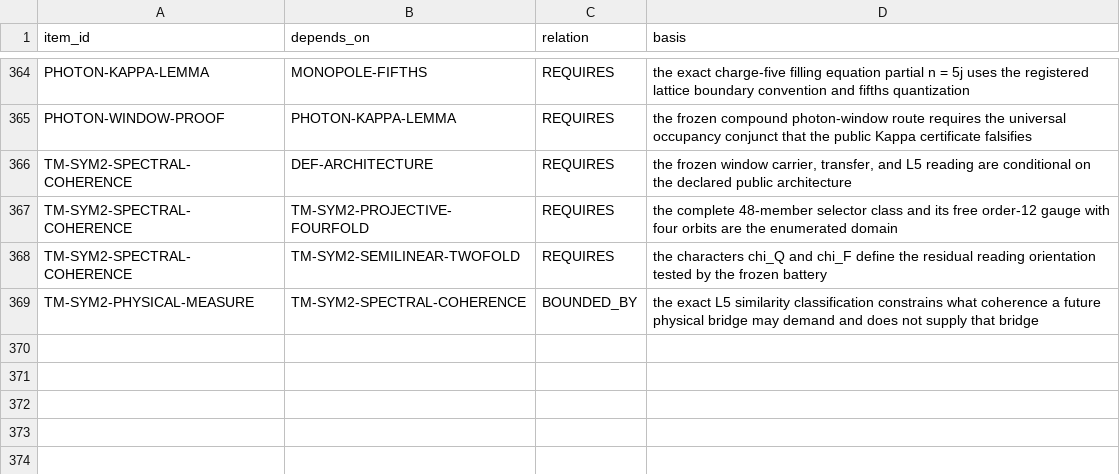
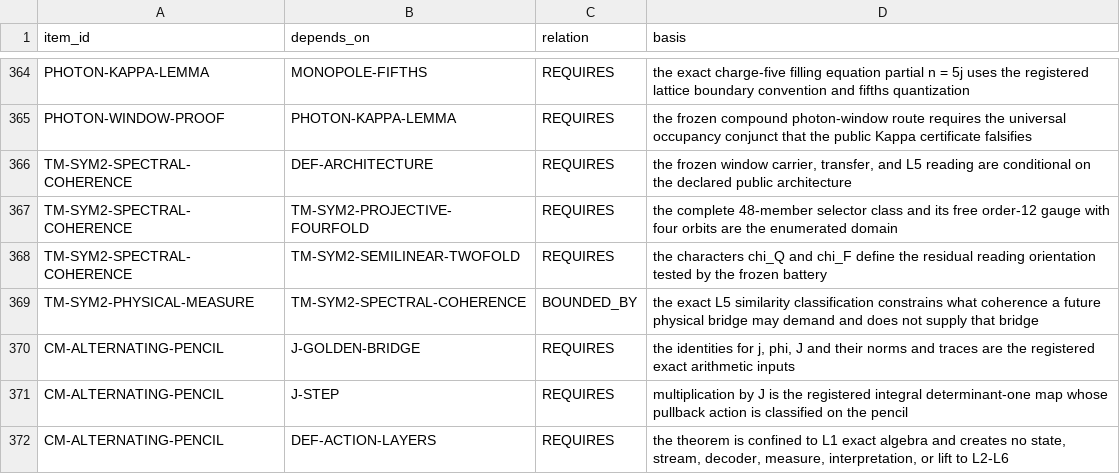
Before and after one commit to mathorn1973/twist-j, a TSV file: canon/DEPENDENCIES.tsv, drawn as a sheet; only a part is shown, gaps mark what is left out.

```diff
--- a/canon/DEPENDENCIES.tsv
+++ b/canon/DEPENDENCIES.tsv
@@ -369 +369,4 @@ TM-SYM2-SPECTRAL-COHERENCE	TM-SYM2-SEMILINEAR-TWOFOLD	REQUIRES	the characters ch
 TM-SYM2-PHYSICAL-MEASURE	TM-SYM2-SPECTRAL-COHERENCE	BOUNDED_BY	the exact L5 similarity classification constrains what coherence a future physical bridge may demand and does not supply that bridge
+CM-ALTERNATING-PENCIL	J-GOLDEN-BRIDGE	REQUIRES	the identities for j, phi, J and their norms and traces are the registered exact arithmetic inputs
+CM-ALTERNATING-PENCIL	J-STEP	REQUIRES	multiplication by J is the registered integral determinant-one map whose pullback action is classified on the pencil
+CM-ALTERNATING-PENCIL	DEF-ACTION-LAYERS	REQUIRES	the theorem is confined to L1 exact algebra and creates no state, stream, decoder, measure, interpretation, or lift to L2-L6
```
Also changed, not shown: canon/EVIDENCE.tsv, canon/HISTORY.tsv, 11 other files.
